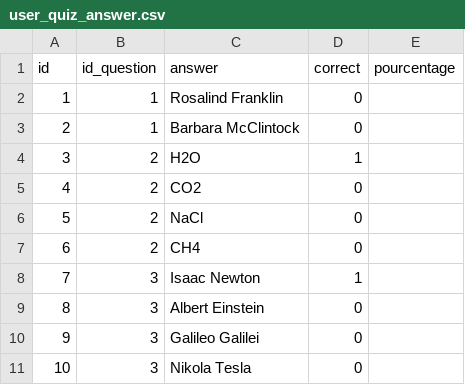
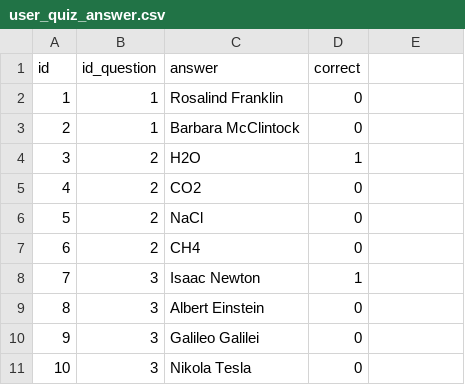
Before and after one commit to redt974/Projet-Quizzeo, a CSV file: user_quiz_answer.csv, drawn as a sheet.

Commit message:
feat: finish project

```diff
--- a/user_quiz_answer.csv
+++ b/user_quiz_answer.csv
@@ -1,2 +1,2 @@
-id,id_question,answer,correct,pourcentage
+id,id_question,answer,correct
 1,1,"Rosalind Franklin",0
```
